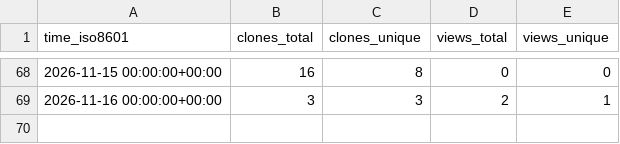
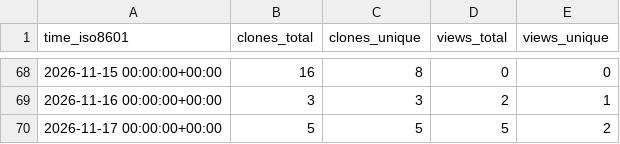
Before and after one commit to agillman20/librla, a CSV file: agillman20/librla/ghrs-data/views_clones_aggregate.csv, drawn as a sheet; only a part is shown, gaps mark what is left out; the diff names each change by its address in the sheet, - before the commit and + after, or states it on an @@ line.

```diff
--- a/agillman20/librla/ghrs-data/views_clones_aggregate.csv
+++ b/agillman20/librla/ghrs-data/views_clones_aggregate.csv
+row 70: 2026-11-17 00:00:00+00:00 | 5 | 5 | 5 | 2
```
Also changed, not shown: 1 other file.
